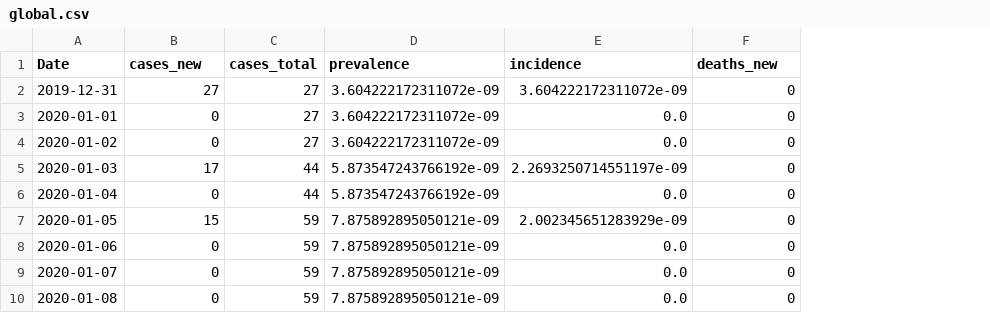
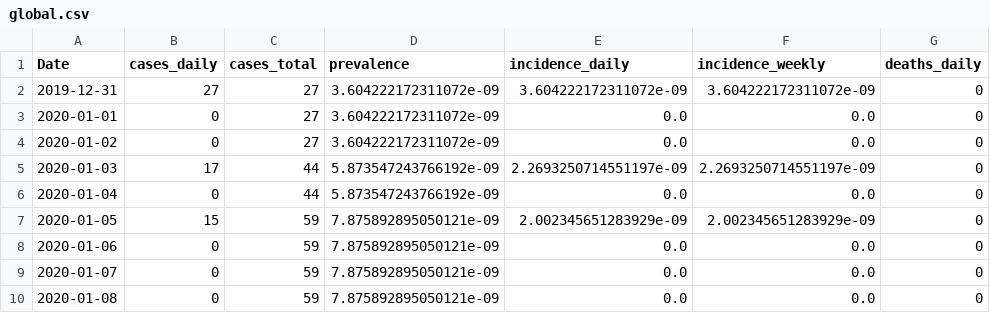
Before and after one commit to simon-verheyen/Portfolio, a CSV file: COVID-data/data/global.csv, drawn as a sheet; only a part is shown; addresses are those after the commit; the diff names each change by its address in the sheet, - before the commit and + after, or states it on an @@ line.

Commit message:
finale data restructure + clean up code + fix threshold search + daily update

```diff
--- a/COVID-data/data/global.csv
+++ b/COVID-data/data/global.csv
+column F (incidence_weekly), rows 2-10: 3.604222172311072e-09 | 0.0 | 0.0 | 2.2693250714551197e-09 | 0.0 | 2.002345651283929e-09 | 0.0 | 0.0 | 0.0
-B1: cases_new
+B1: cases_daily
-E1: incidence
+E1: incidence_daily
-G1: deaths_new
+G1: deaths_daily
```
Also changed, not shown: 6 other files.
